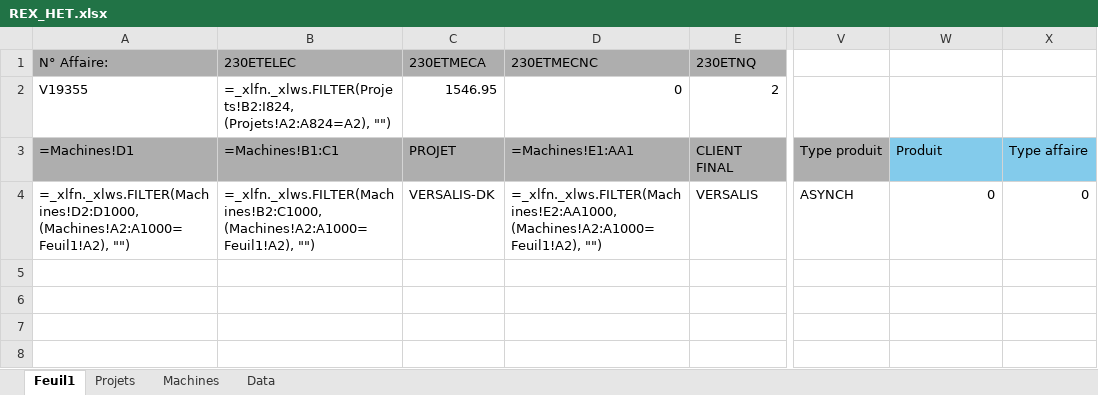
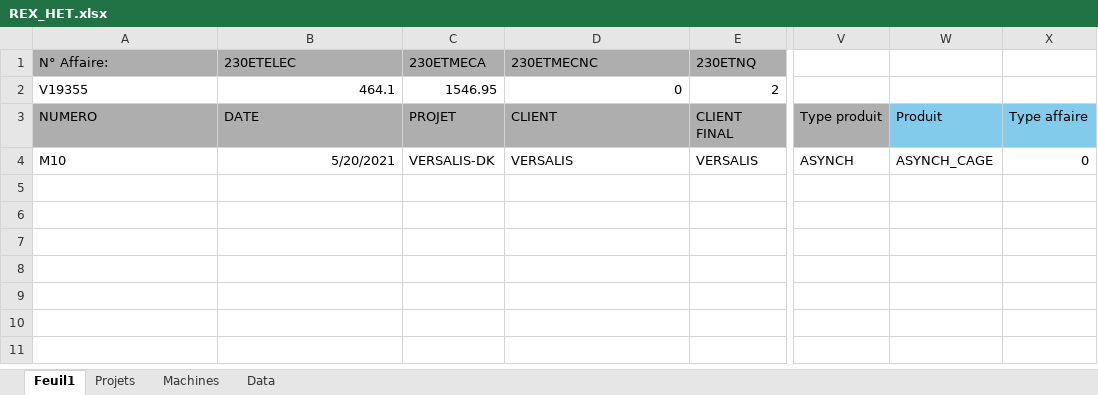
Before and after one commit to Rimaghagwigwi/BudgetHET, an Excel workbook: data/REX_HET.xlsx, sheet Feuil1, drawn as a sheet; only a part is shown, gaps mark what is left out; the shorter side is filled out with more unchanged rows; values as stored, in another font and other column widths than the file's, no borders; formulas without a stored value are shown as written; the diff names each change by its address in the sheet, - before the commit and + after, or states it on an @@ line.

```diff
--- a/data/REX_HET.xlsx (sheet Feuil1)
+++ b/data/REX_HET.xlsx (sheet Feuil1)
-B2 (230ETELEC): =_xlfn._xlws.FILTER(Projets!B2:I824, (Projets!A2:A824=A2), "")
+B2 (230ETELEC): 464.1
-A3 (N° Affaire:): =Machines!D1
+A3 (N° Affaire:): NUMERO
-B3 (230ETELEC): =Machines!B1:C1
+B3 (230ETELEC): DATE
-D3 (230ETMECNC): =Machines!E1:AA1
+D3 (230ETMECNC): CLIENT
-A4 (N° Affaire:): =_xlfn._xlws.FILTER(Machines!D2:D1000, (Machines!A2:A1000=Feuil1!A2), "")
+A4 (N° Affaire:): M10
-B4 (230ETELEC): =_xlfn._xlws.FILTER(Machines!B2:C1000, (Machines!A2:A1000=Feuil1!A2), "")
+B4 (230ETELEC): 5/20/2021
-D4 (230ETMECNC): =_xlfn._xlws.FILTER(Machines!E2:AA1000, (Machines!A2:A1000=Feuil1!A2), "")
+D4 (230ETMECNC): VERSALIS
-W4: 0
+W4: ASYNCH_CAGE
```
Also changed, not shown: sheet Machines, 21 other files.
